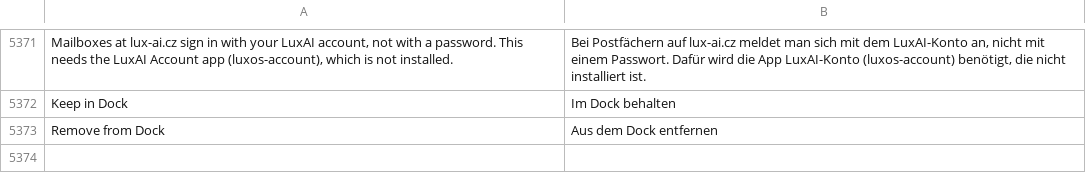
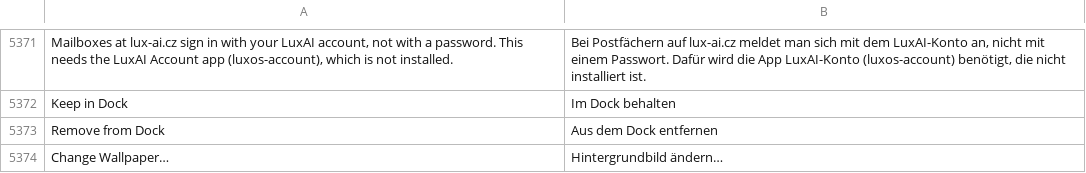
Before and after one commit to luxopes/LuxOS-Arch, a TSV file: packages/luxos-i18n/files/de.tsv, drawn as a sheet; only a part is shown, gaps mark what is left out.

```diff
--- a/packages/luxos-i18n/files/de.tsv
+++ b/packages/luxos-i18n/files/de.tsv
@@ -5373 +5373,2 @@ Keep in Dock	Im Dock behalten
 Remove from Dock	Aus dem Dock entfernen
+Change Wallpaper…	Hintergrundbild ändern…
```
Also changed, not shown: packages/luxos-i18n/files/es.tsv, packages/luxos-i18n/files/fr.tsv, 12 other files.
